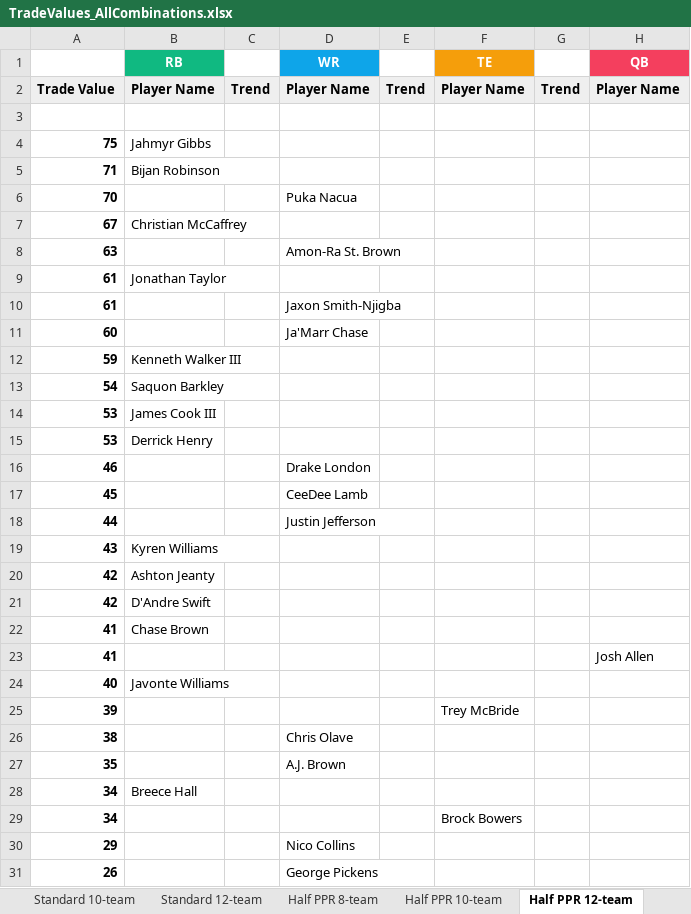
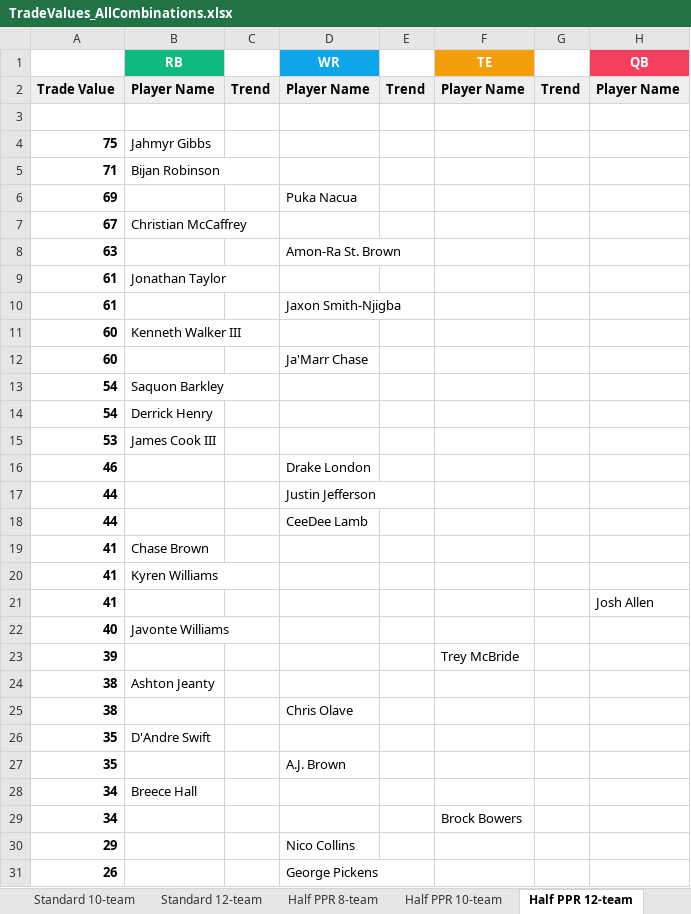
Before and after one commit to seoularpro/OddsVis, an Excel workbook: TradeValueSheets/TradeValues_AllCombinations.xlsx, sheet Half PPR 12-team, drawn as a sheet; only a part is shown; values as stored, in another font and other column widths than the file's, no borders; removed rows and columns are numbered as before the commit, all else as after; the diff covers the shown part only; the diff names each change by its address in the sheet, - before the commit and + after, or states it on an @@ line.

```diff
--- a/TradeValueSheets/TradeValues_AllCombinations.xlsx (sheet Half PPR 12-team)
+++ b/TradeValueSheets/TradeValues_AllCombinations.xlsx (sheet Half PPR 12-team)
-A6: 70
+A6: 69
+row 11: 60 | Kenneth Walker III
-row 12: 59 | Kenneth Walker III
+row 14: 54 | Derrick Henry
-row 15: 53 | Derrick Henry
-row 17: 45 |  |  | CeeDee Lamb
-row 19: 43 | Kyren Williams
-row 20: 42 | Ashton Jeanty
-row 21: 42 | D'Andre Swift
+row 18: 44 |  |  | CeeDee Lamb
+row 20: 41 | Kyren Williams
+row 24: 38 | Ashton Jeanty
+row 26: 35 | D'Andre Swift
```
Also changed, not shown: 12 added rows, 12 removed rows and 7 edited cells elsewhere in this sheet, sheet Full PPR 10-team, sheet Full PPR 12-team, sheet Half PPR 10-team, sheet Half PPR 8-team, sheet Standard 10-team, sheet Standard 12-team, 2 more sheets, TradeValueSheets/TradeValues_HalfPPR_10team.xlsx, TradeValueSheets/TradeValues_HalfPPR_12team.xlsx, 18 other files.
